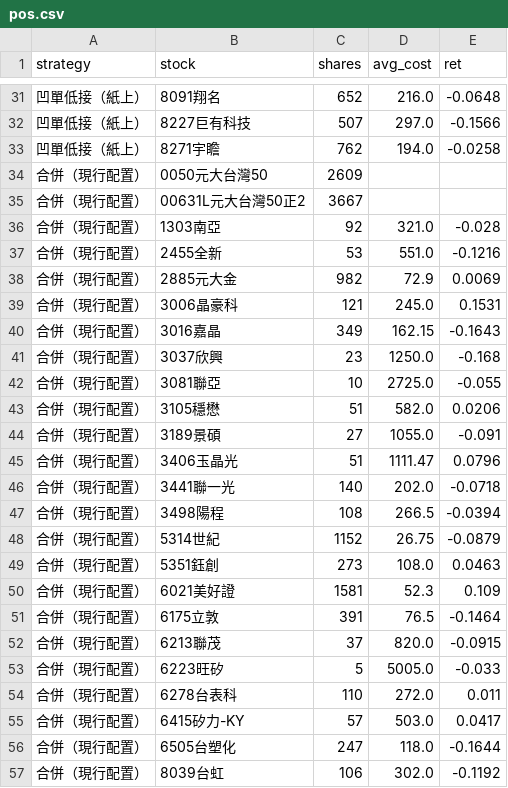
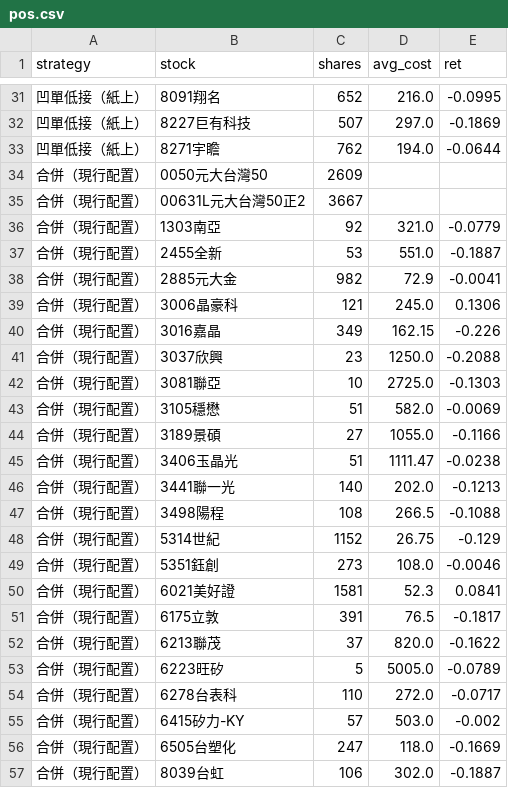
Before and after one commit to selfuse20261001-cell/PTEST, a CSV file: tw/pos.csv, drawn as a sheet; only a part is shown, gaps mark what is left out; the diff covers the shown part only; the diff names each change by its address in the sheet, - before the commit and + after, or states it on an @@ line.

```diff
--- a/tw/pos.csv
+++ b/tw/pos.csv
-E31 (ret): -0.0648
+E31 (ret): -0.0995
-E32 (ret): -0.1566
+E32 (ret): -0.1869
-E33 (ret): -0.0258
+E33 (ret): -0.0644
-E36 (ret): -0.028
+E36 (ret): -0.0779
-E37 (ret): -0.1216
+E37 (ret): -0.1887
-E38 (ret): 0.0069
+E38 (ret): -0.0041
-E39 (ret): 0.1531
+E39 (ret): 0.1306
-E40 (ret): -0.1643
+E40 (ret): -0.226
-E41 (ret): -0.168
+E41 (ret): -0.2088
-E42 (ret): -0.055
+E42 (ret): -0.1303
-E43 (ret): 0.0206
+E43 (ret): -0.0069
-E44 (ret): -0.091
+E44 (ret): -0.1166
-E45 (ret): 0.0796
+E45 (ret): -0.0238
-E46 (ret): -0.0718
+E46 (ret): -0.1213
-E47 (ret): -0.0394
+E47 (ret): -0.1088
-E48 (ret): -0.0879
+E48 (ret): -0.129
-E49 (ret): 0.0463
+E49 (ret): -0.0046
-E50 (ret): 0.109
+E50 (ret): 0.0841
-E51 (ret): -0.1464
+E51 (ret): -0.1817
-E52 (ret): -0.0915
+E52 (ret): -0.1622
-E53 (ret): -0.033
+E53 (ret): -0.0789
-E54 (ret): 0.011
+E54 (ret): -0.0717
-E55 (ret): 0.0417
+E55 (ret): -0.002
-E56 (ret): -0.1644
+E56 (ret): -0.1669
-E57 (ret): -0.1192
+E57 (ret): -0.1887
```
Also changed, not shown: 50 edited cells elsewhere in this file, tw/eq.csv, 10 other files.
